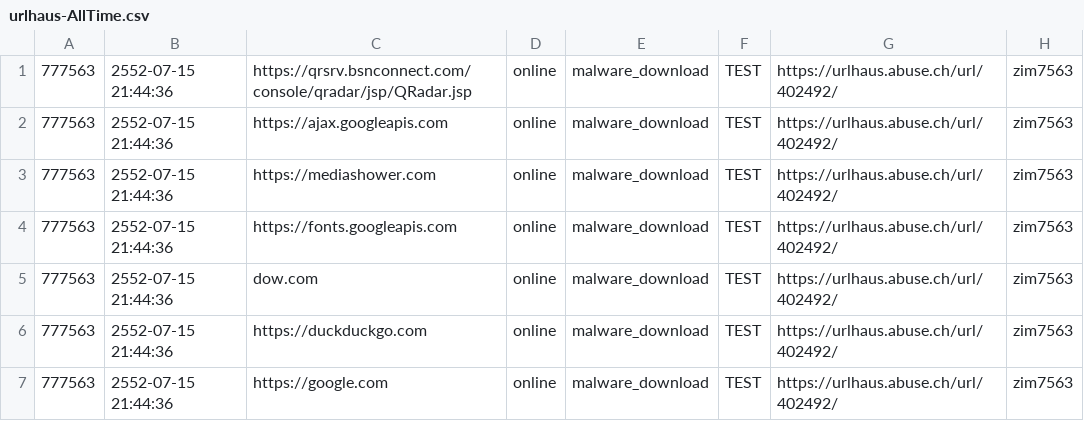
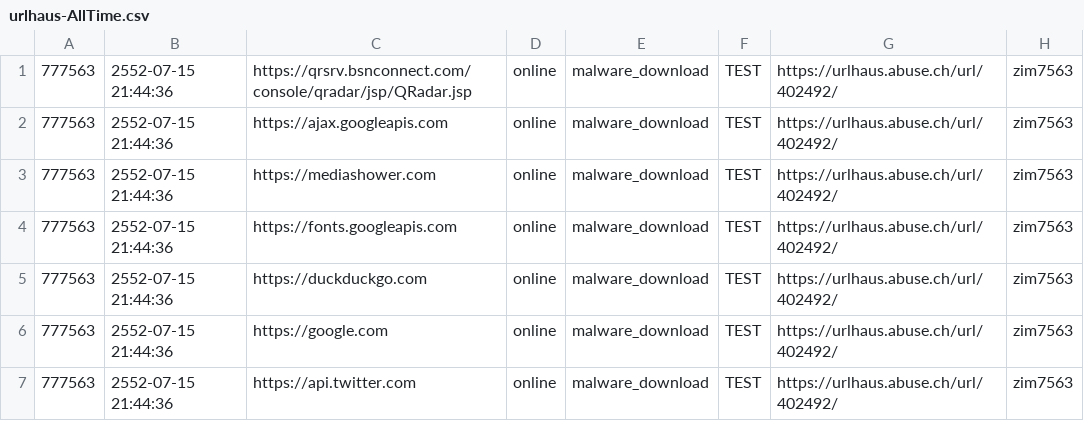
Before and after one commit to zim7563/hello-world, a CSV file: urlhaus-AllTime.csv, drawn as a sheet; only a part is shown; the shorter side is filled out with more unchanged rows.

Commit message:
Update urlhaus-AllTime.csv

```diff
--- a/urlhaus-AllTime.csv
+++ b/urlhaus-AllTime.csv
@@ -4,3 +4,2 @@
 "777563","2552-07-15 21:44:36","https://fonts.googleapis.com","online","malware_download","TEST","https://urlhaus.abuse.ch/url/402492/","zim7563"
-"777563","2552-07-15 21:44:36","dow.com","online","malware_download","TEST","https://urlhaus.abuse.ch/url/402492/","zim7563"
 "777563","2552-07-15 21:44:36","https://duckduckgo.com","online","malware_download","TEST","https://urlhaus.abuse.ch/url/402492/","zim7563"
```
